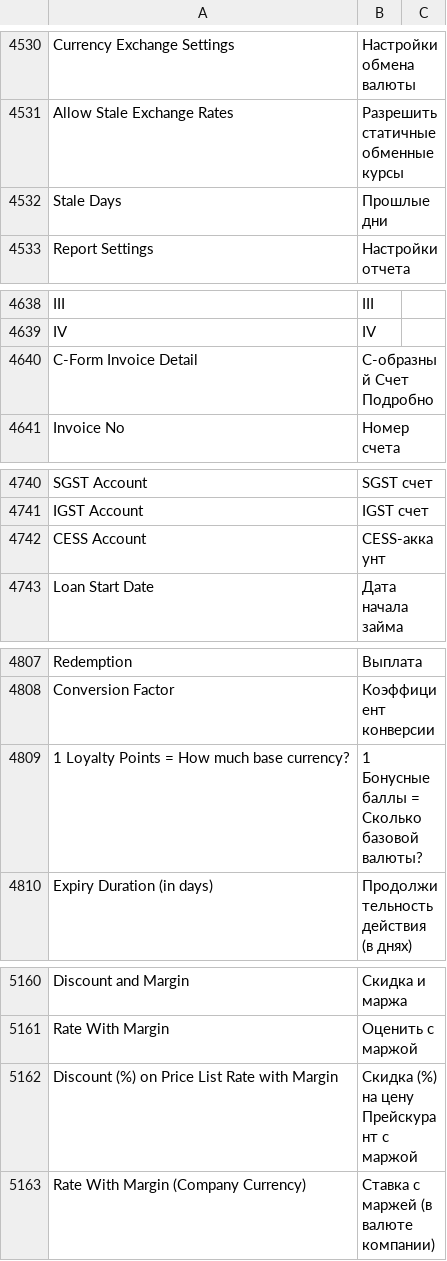
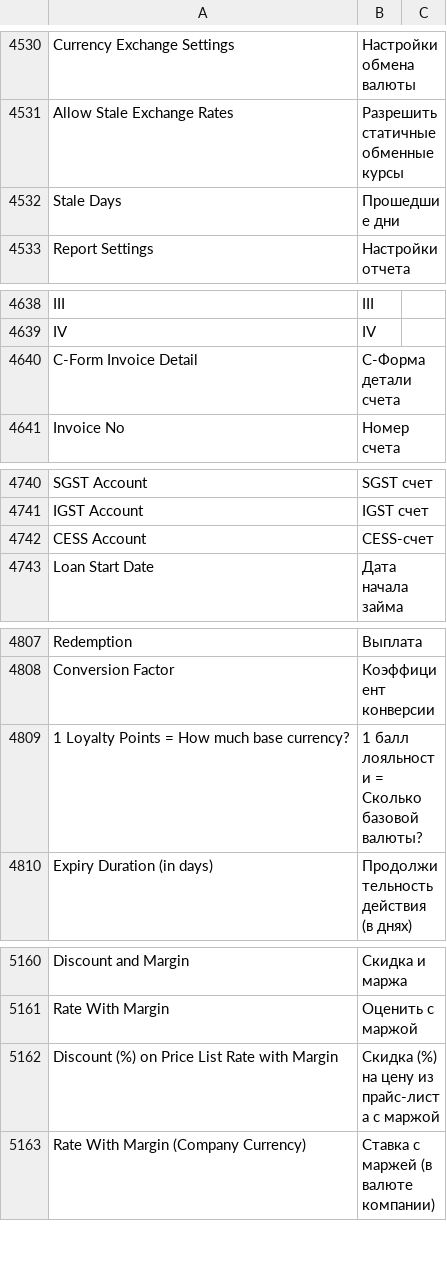
Before and after one commit to Dinext-pro/dinext_erp, a CSV file: erpnext/translations/ru.csv, drawn as a sheet; only a part is shown, gaps mark what is left out; the diff covers the shown part only.

```diff
--- a/erpnext/translations/ru.csv
+++ b/erpnext/translations/ru.csv
@@ -4531,3 +4531,3 @@ Currency Exchange Settings,Настройки обмена валюты,
 Allow Stale Exchange Rates,Разрешить статичные обменные курсы,
-Stale Days,Прошлые дни,
+Stale Days,Прошедшие дни,
 Report Settings,Настройки отчета,
@@ -4639,3 +4639,3 @@ III,III,
 IV,IV,
-C-Form Invoice Detail,C-образный Счет Подробно,
+C-Form Invoice Detail,C-Форма детали счета,
 Invoice No,Номер cчета,
@@ -4741,3 +4741,3 @@ SGST Account,SGST счет,
 IGST Account,IGST счет,
-CESS Account,CESS-аккаунт,
+CESS Account,CESS-счет,
 Loan Start Date,Дата начала займа,
@@ -4808,3 +4808,3 @@ Redemption,Выплата,
 Conversion Factor,Коэффициент конверсии,
-1 Loyalty Points = How much base currency?,1 Бонусные баллы = Сколько базовой валюты?,
+1 Loyalty Points = How much base currency?,1 балл лояльности = Сколько базовой валюты?,
 Expiry Duration (in days),Продолжительность действия (в днях),
@@ -5161,3 +5161,3 @@ Discount and Margin,Скидка и маржа,
 Rate With Margin,Оценить с маржой,
-Discount (%) on Price List Rate with Margin,Скидка (%) на цену Прейскурант с маржой,
+Discount (%) on Price List Rate with Margin,Скидка (%) на цену из прайс-листа с маржой,
 Rate With Margin (Company Currency),Ставка с маржей (в валюте компании),
```
Also changed, not shown: 25 edited cells elsewhere in this file.
